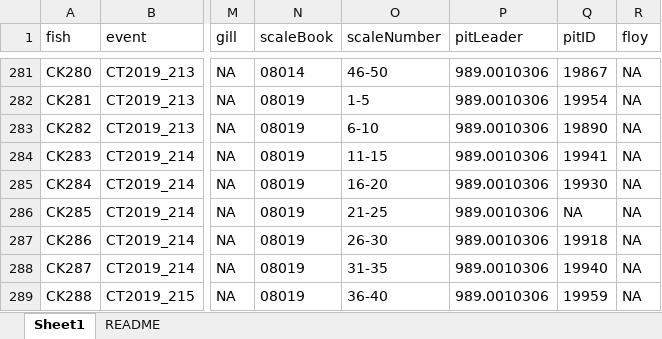
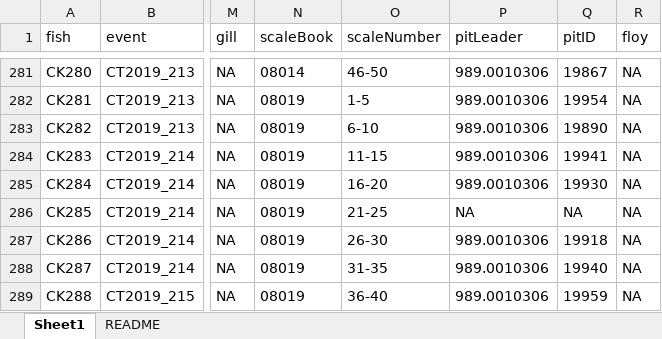
Before and after one commit to CamFreshwater/chinDist, an Excel workbook: data/taggingData/tagChinData.xlsx, sheet Sheet1, drawn as a sheet; only a part is shown, gaps mark what is left out; values as stored, in another font and other column widths than the file's, no borders; 1 other sheet too large or unreadable and not compared; the diff names each change by its address in the sheet, - before the commit and + after, or states it on an @@ line.

Commit message:
debug data and create trimmed file for K. Pellett

```diff
--- a/data/taggingData/tagChinData.xlsx (sheet Sheet1)
+++ b/data/taggingData/tagChinData.xlsx (sheet Sheet1)
-P286 (pitLeader): 989.0010306
+P286 (pitLeader): NA
```
Also changed, not shown: 6 other files.
